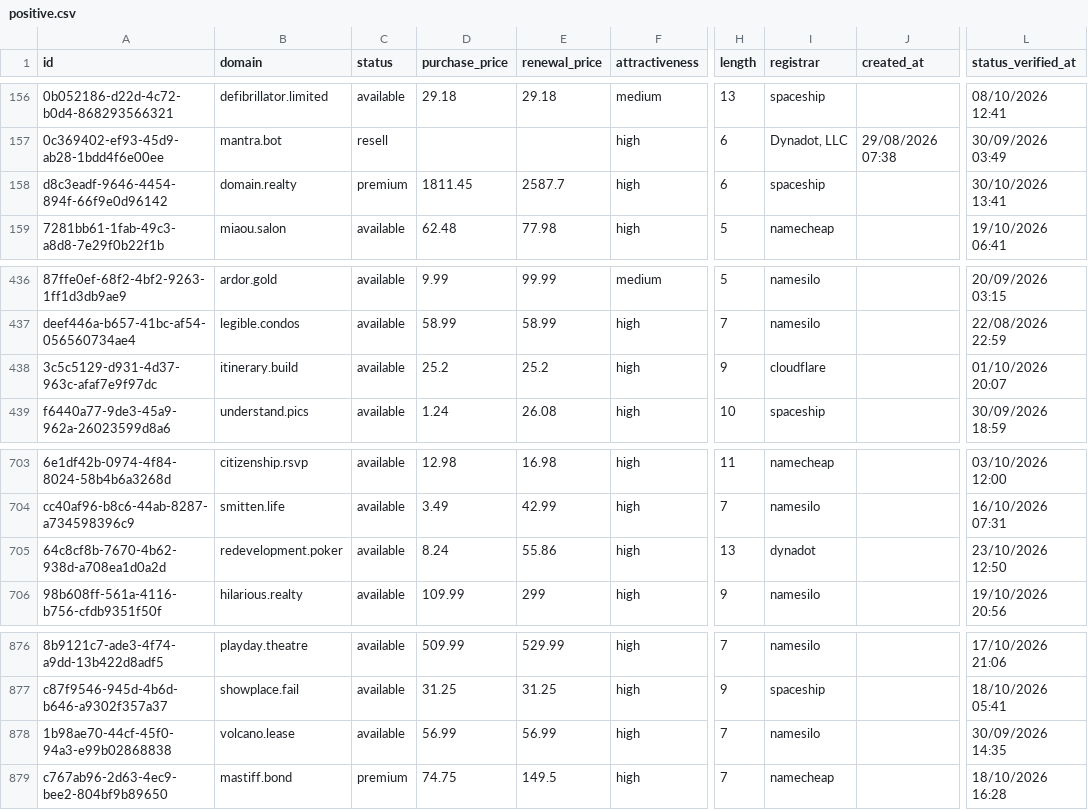
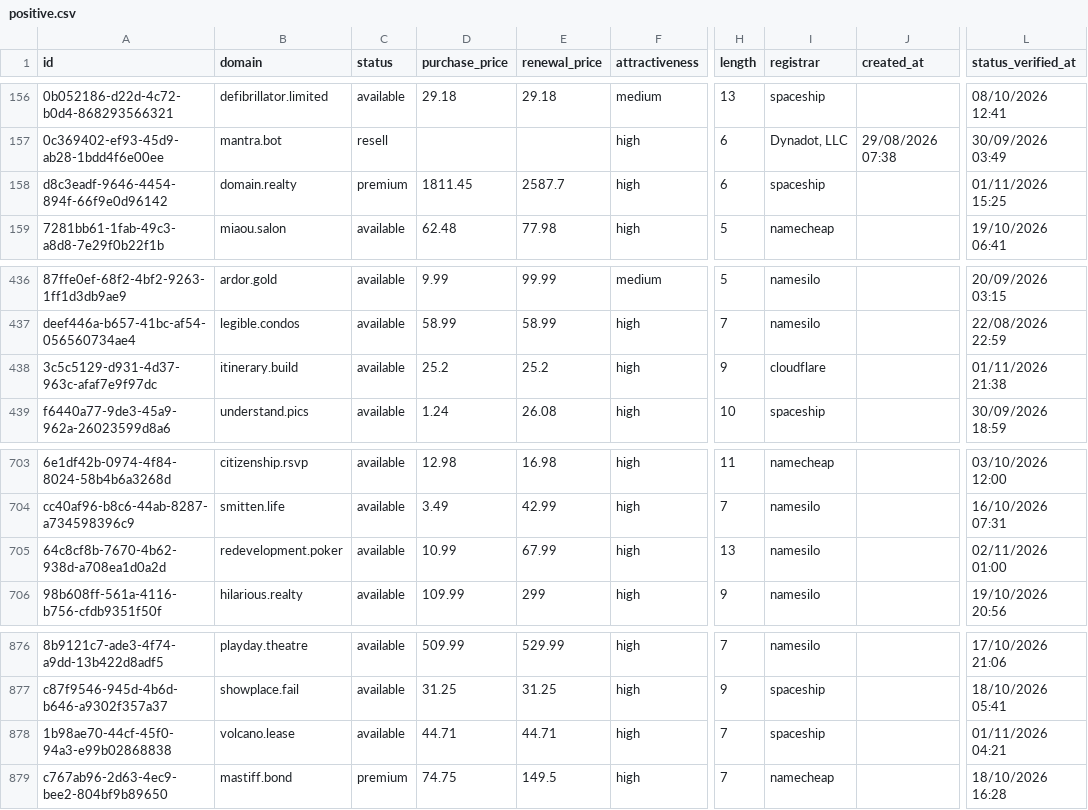
Before and after one commit to UniqueDomains/positive-oneword-domains, a CSV file: positive.csv, drawn as a sheet; only a part is shown, gaps mark what is left out; the diff covers the shown part only; the diff names each change by its address in the sheet, - before the commit and + after, or states it on an @@ line.

```diff
--- a/positive.csv
+++ b/positive.csv
-L158 (status_verified_at): 30/10/2026 13:41
+L158 (status_verified_at): 01/11/2026 15:25
-L438 (status_verified_at): 01/10/2026 20:07
+L438 (status_verified_at): 01/11/2026 21:38
-D705 (purchase_price): 8.24
+D705 (purchase_price): 10.99
-E705 (renewal_price): 55.86
+E705 (renewal_price): 67.99
-I705 (registrar): dynadot
+I705 (registrar): namesilo
-L705 (status_verified_at): 23/10/2026 12:50
+L705 (status_verified_at): 02/11/2026 01:00
-D878 (purchase_price): 56.99
+D878 (purchase_price): 44.71
-E878 (renewal_price): 56.99
+E878 (renewal_price): 44.71
-I878 (registrar): namesilo
+I878 (registrar): spaceship
-L878 (status_verified_at): 30/09/2026 14:35
+L878 (status_verified_at): 01/11/2026 04:21
```
Also changed, not shown: 21 edited cells elsewhere in this file, 4 other files.
